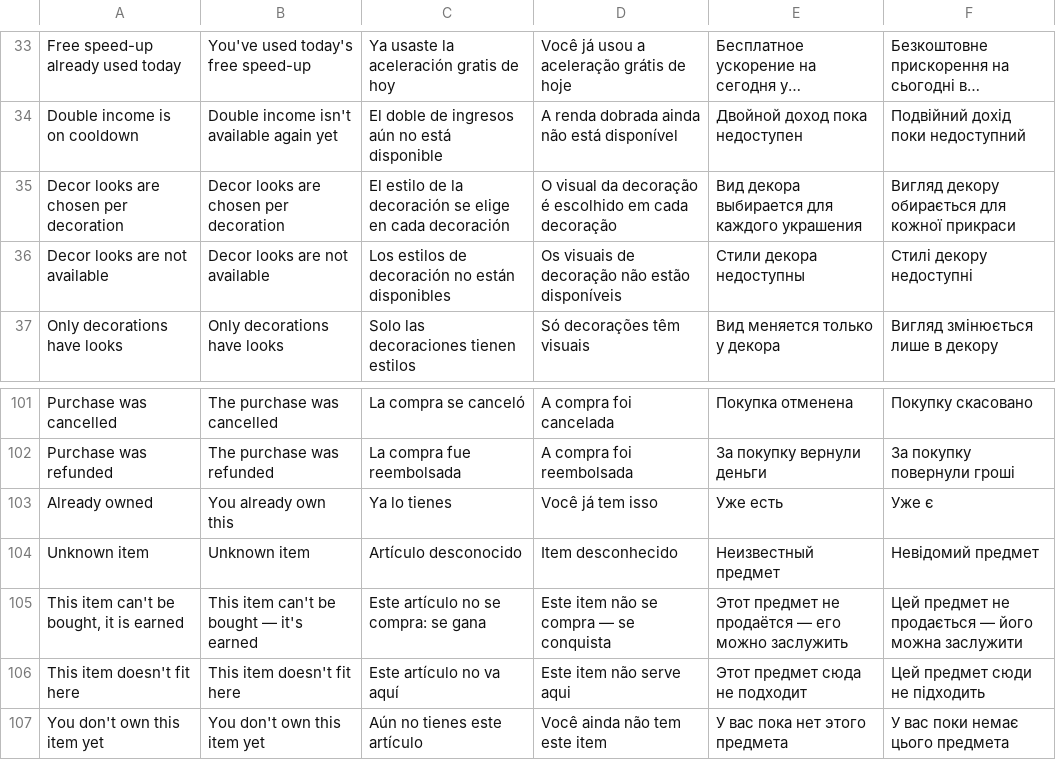
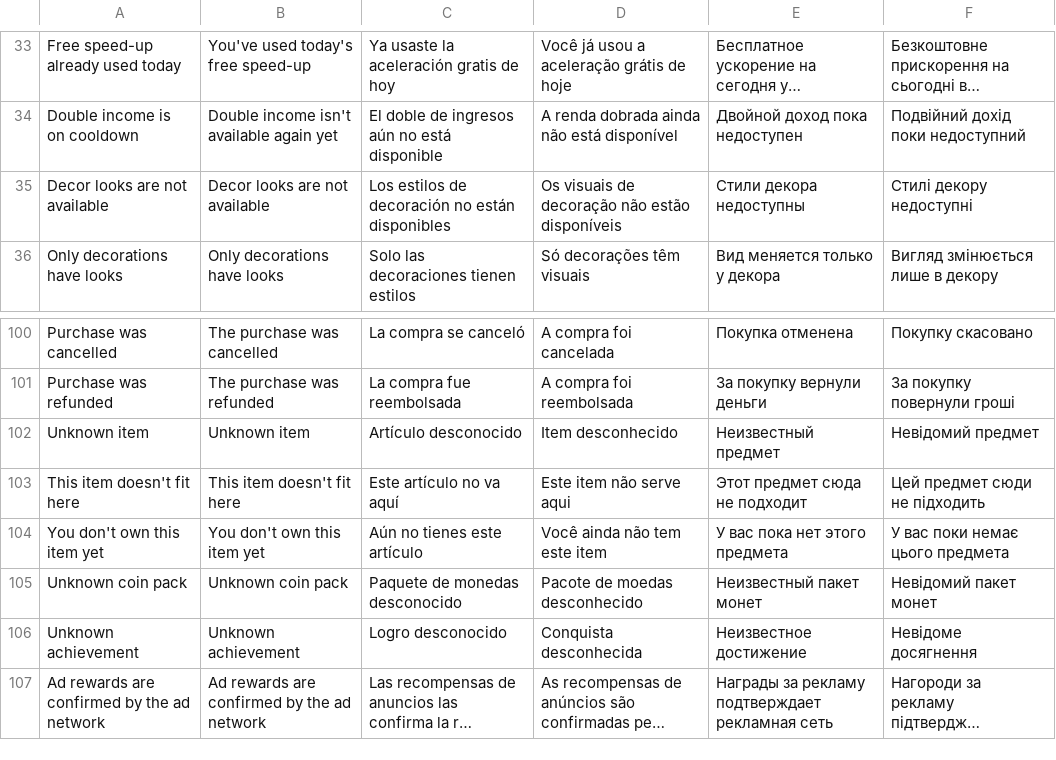
Before and after one commit to inowios/Arena-Game-Backend, a TSV file: server/src/main/resources/i18n/messages.tsv, drawn as a sheet; only a part is shown, gaps mark what is left out; the shorter side is filled out with more unchanged rows; long unchanged cells end in …; the diff names each change by its address in the sheet, - before the commit and + after, or states it on an @@ line.

```diff
--- a/server/src/main/resources/i18n/messages.tsv
+++ b/server/src/main/resources/i18n/messages.tsv
-row 35: Decor looks are chosen per decoration | Decor looks are chosen per decoration | El estilo de la decoración se elige en cada decoración | O visual da decoração é escolhido em cada decoração | Вид декора выбирается для каждого украшения | Вигляд декору обирається для кожної прикраси
-row 103: Already owned | You already own this | Ya lo tienes | Você já tem isso | Уже есть | Уже є
-row 105: This item can't be bought, it is earned | This item can't be bought — it's earned | Este artículo no se compra: se gana | Este item não se compra — se conquista | Этот предмет не продаётся — его можно заслужить | Цей предмет не продається — його можна заслужити
```
Also changed, not shown: 17 other files.
